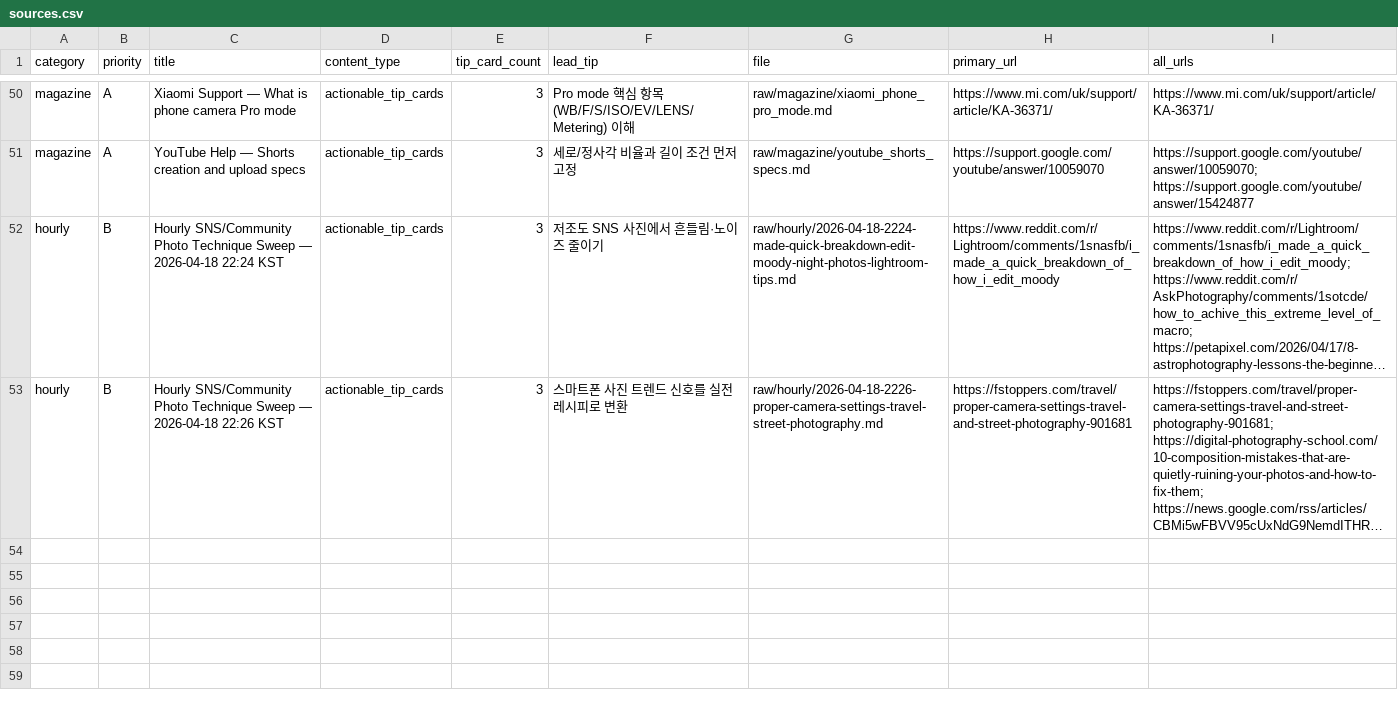
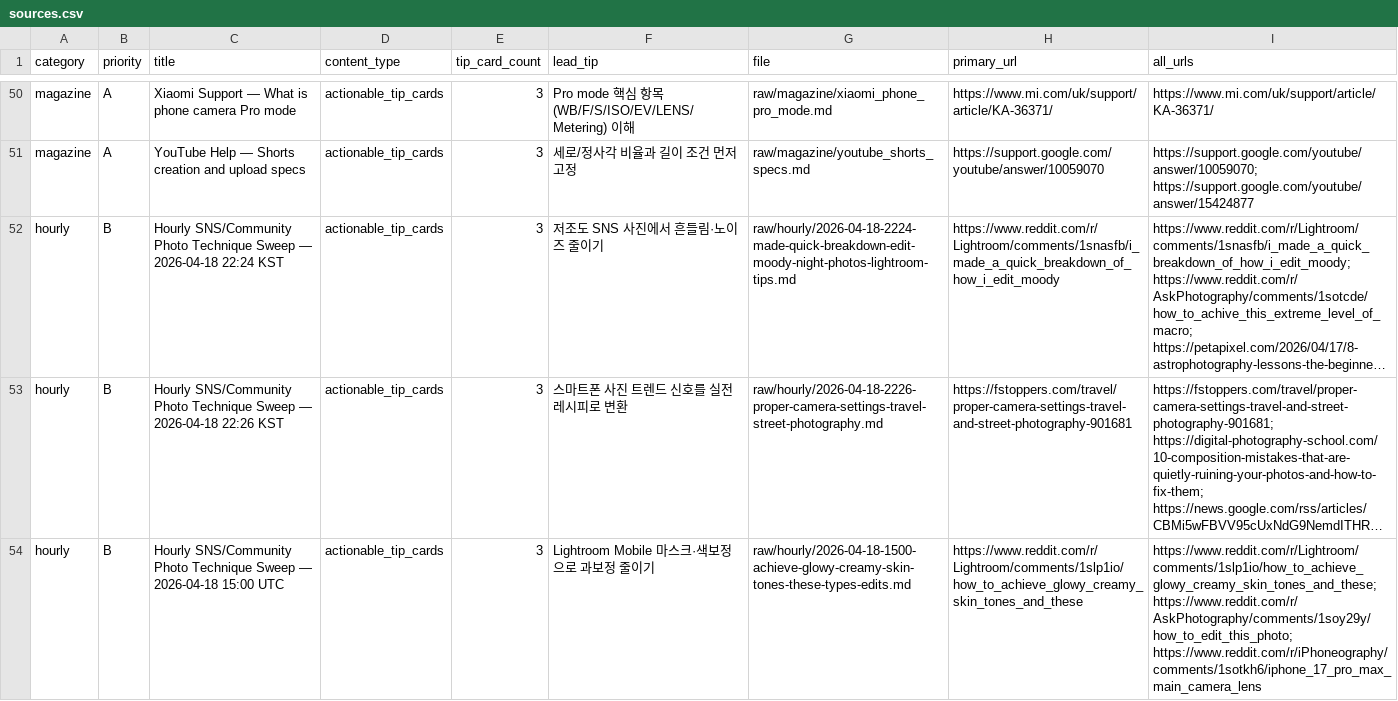
Before and after one commit to okdoggy/Edit_Master_wiki, a CSV file: raw/manifests/sources.csv, drawn as a sheet; only a part is shown, gaps mark what is left out; long unchanged cells end in …; the diff names each change by its address in the sheet, - before the commit and + after, or states it on an @@ line.

```diff
--- a/raw/manifests/sources.csv
+++ b/raw/manifests/sources.csv
+row 54: hourly | B | Hourly SNS/Community Photo Technique Sweep — 2026-04-18 15:00 UTC | actionable_tip_cards | 3 | Lightroom Mobile 마스크·색보정으로 과보정 줄이기 | raw/hourly/2026-04-18-1500-achieve-glowy-creamy-skin-tones-these-types-edits.md | https://www.reddit.com/r/Lightroom/comments/1slp1io/how_to_achieve_glowy_creamy_skin_tones_and_these | https://www.reddit.com/r/Lightroom/comments/1slp1io/how_to_achieve_glowy_creamy_skin_tones_and_these; https://www.reddit.com/r/AskPhotography/comments/1soy29y/how_to_edit_this_photo; https://www.reddit.com/r/iPhoneography/comments/1sotkh6/iphone_17_pro_max_main_camera_lens
```
Also changed, not shown: 3 other files.
